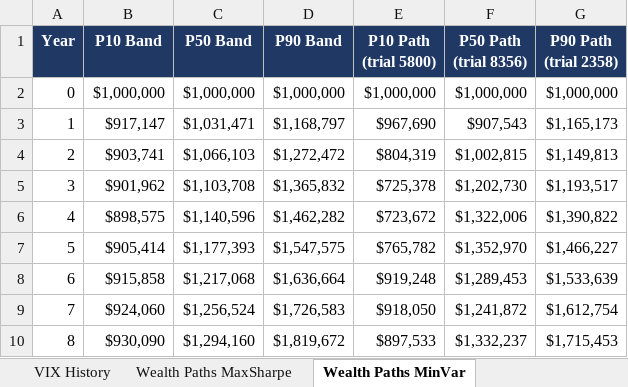
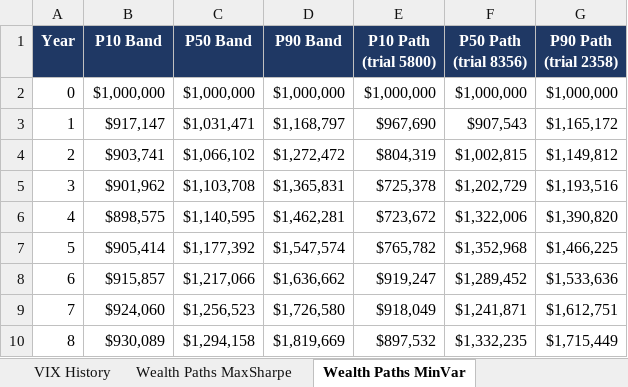
Before and after one commit to caseanalytica-gif/case-analytica-website, an Excel workbook: portfolio-model/portfolio_model_output.xlsx, sheet Wealth Paths MinVar, drawn as a sheet; only a part is shown; values as stored, in another font and other column widths than the file's, no borders; charts and pictures not drawn; the diff covers the shown part only; the diff names each change by its address in the sheet, - before the commit and + after, or states it on an @@ line.

```diff
--- a/portfolio-model/portfolio_model_output.xlsx (sheet Wealth Paths MinVar)
+++ b/portfolio-model/portfolio_model_output.xlsx (sheet Wealth Paths MinVar)
-G3 (P90 Path (trial 2358)): $1,165,173
+G3 (P90 Path (trial 2358)): $1,165,172
-C4 (P50 Band): $1,066,103
+C4 (P50 Band): $1,066,102
-G4 (P90 Path (trial 2358)): $1,149,813
+G4 (P90 Path (trial 2358)): $1,149,812
-D5 (P90 Band): $1,365,832
+D5 (P90 Band): $1,365,831
-F5 (P50 Path (trial 8356)): $1,202,730
+F5 (P50 Path (trial 8356)): $1,202,729
-G5 (P90 Path (trial 2358)): $1,193,517
+G5 (P90 Path (trial 2358)): $1,193,516
-C6 (P50 Band): $1,140,596
+C6 (P50 Band): $1,140,595
-D6 (P90 Band): $1,462,282
+D6 (P90 Band): $1,462,281
-G6 (P90 Path (trial 2358)): $1,390,822
+G6 (P90 Path (trial 2358)): $1,390,820
-C7 (P50 Band): $1,177,393
+C7 (P50 Band): $1,177,392
-D7 (P90 Band): $1,547,575
+D7 (P90 Band): $1,547,574
-F7 (P50 Path (trial 8356)): $1,352,970
+F7 (P50 Path (trial 8356)): $1,352,968
-G7 (P90 Path (trial 2358)): $1,466,227
+G7 (P90 Path (trial 2358)): $1,466,225
-B8 (P10 Band): $915,858
+B8 (P10 Band): $915,857
-C8 (P50 Band): $1,217,068
+C8 (P50 Band): $1,217,066
-D8 (P90 Band): $1,636,664
+D8 (P90 Band): $1,636,662
-E8 (P10 Path (trial 5800)): $919,248
+E8 (P10 Path (trial 5800)): $919,247
-F8 (P50 Path (trial 8356)): $1,289,453
+F8 (P50 Path (trial 8356)): $1,289,452
-G8 (P90 Path (trial 2358)): $1,533,639
+G8 (P90 Path (trial 2358)): $1,533,636
-C9 (P50 Band): $1,256,524
+C9 (P50 Band): $1,256,523
-D9 (P90 Band): $1,726,583
+D9 (P90 Band): $1,726,580
-E9 (P10 Path (trial 5800)): $918,050
+E9 (P10 Path (trial 5800)): $918,049
-F9 (P50 Path (trial 8356)): $1,241,872
+F9 (P50 Path (trial 8356)): $1,241,871
-G9 (P90 Path (trial 2358)): $1,612,754
+G9 (P90 Path (trial 2358)): $1,612,751
-B10 (P10 Band): $930,090
+B10 (P10 Band): $930,089
-C10 (P50 Band): $1,294,160
+C10 (P50 Band): $1,294,158
-D10 (P90 Band): $1,819,672
+D10 (P90 Band): $1,819,669
-E10 (P10 Path (trial 5800)): $897,533
+E10 (P10 Path (trial 5800)): $897,532
-F10 (P50 Path (trial 8356)): $1,332,237
+F10 (P50 Path (trial 8356)): $1,332,235
-G10 (P90 Path (trial 2358)): $1,715,453
+G10 (P90 Path (trial 2358)): $1,715,449
```
Also changed, not shown: 72 edited cells elsewhere in this sheet, sheet Regime Monte Carlo, sheet Wealth Paths MaxSharpe, sheet Wealth Paths VIXCrisis, sheet Monte Carlo Metrics, sheet VIX Weekly Coefficients, sheet Summary, 10 more sheets, 6 other files.
